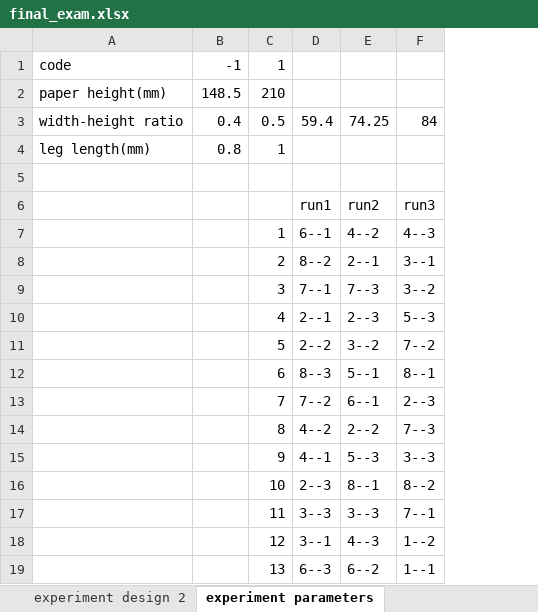
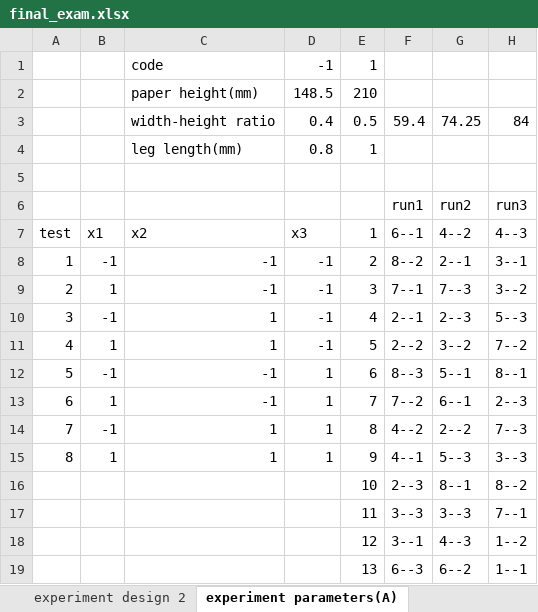
Before and after one commit to Yi-An-Wang/institute_information, an Excel workbook: 統計管制與最佳化方法概論/homework/my_homework/final exam/final_exam.xlsx, sheet experiment parameters(A), drawn as a sheet; only a part is shown; values as stored, in another font and other column widths than the file's, no borders; addresses are those after the commit; the diff names each change by its address in the sheet, - before the commit and + after, or states it on an @@ line.

```diff
--- a/統計管制與最佳化方法概論/homework/my_homework/final exam/final_exam.xlsx (sheet experiment parameters(A))
+++ b/統計管制與最佳化方法概論/homework/my_homework/final exam/final_exam.xlsx (sheet experiment parameters(A))
-sheet tab: experiment parameters
+sheet tab: experiment parameters(A)
+column A, rows 7-15: test | 1 | 2 | 3 | 4 | 5 | 6 | 7 | 8
+column B, rows 7-15: x1 | -1 | 1 | -1 | 1 | -1 | 1 | -1 | 1
-C7: (empty)
+C7: x2
-D7: (empty)
+D7: x3
-C8:C9: (empty)
+C8:C9: -1
-D8:D11: (empty)
+D8:D11: -1
-C10:C11: (empty)
+C10:C11: 1
-C12:C13: (empty)
+C12:C13: -1
-D12:D15: (empty)
+D12:D15: 1
-C14:C15: (empty)
+C14:C15: 1
```
Also changed, not shown: sheet experiment design 1, other sheet tabs, formulas that keep their value, charts or pictures, 2 other files.
